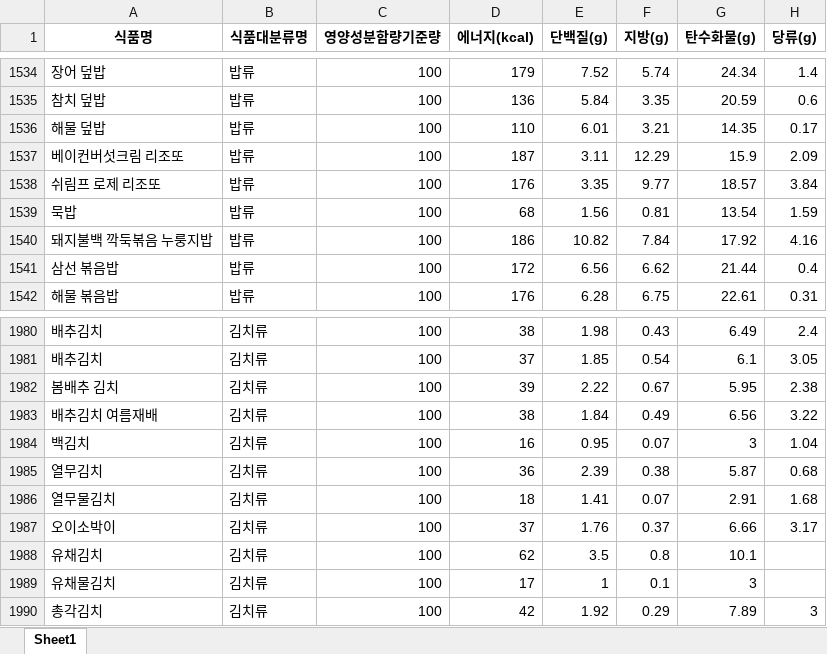
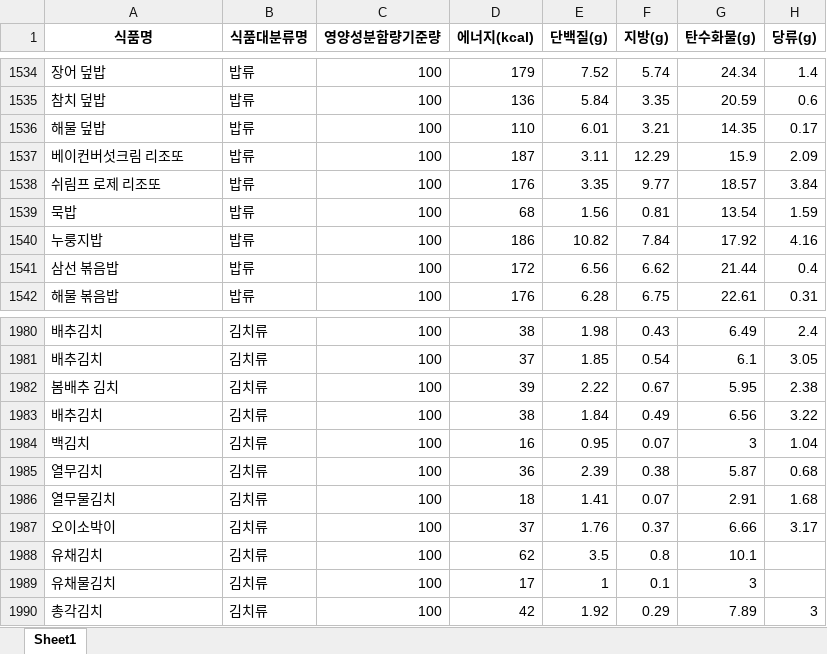
Before and after one commit to Prometheus-AI-Project/2025_1_Food_recommendation_service, an Excel workbook: backend/module/filtered_db_add_cate.xlsx, sheet Sheet1, drawn as a sheet; only a part is shown, gaps mark what is left out; values as stored, in another font and other column widths than the file's, no borders; the diff names each change by its address in the sheet, - before the commit and + after, or states it on an @@ line.

```diff
--- a/backend/module/filtered_db_add_cate.xlsx (sheet Sheet1)
+++ b/backend/module/filtered_db_add_cate.xlsx (sheet Sheet1)
-A1540 (식품명): 돼지불백 깍둑볶음 누룽지밥
+A1540 (식품명): 누룽지밥
-A1983 (식품명): 배추김치 여름재배
+A1983 (식품명): 배추김치
```
Also changed, not shown: 7 other files.
